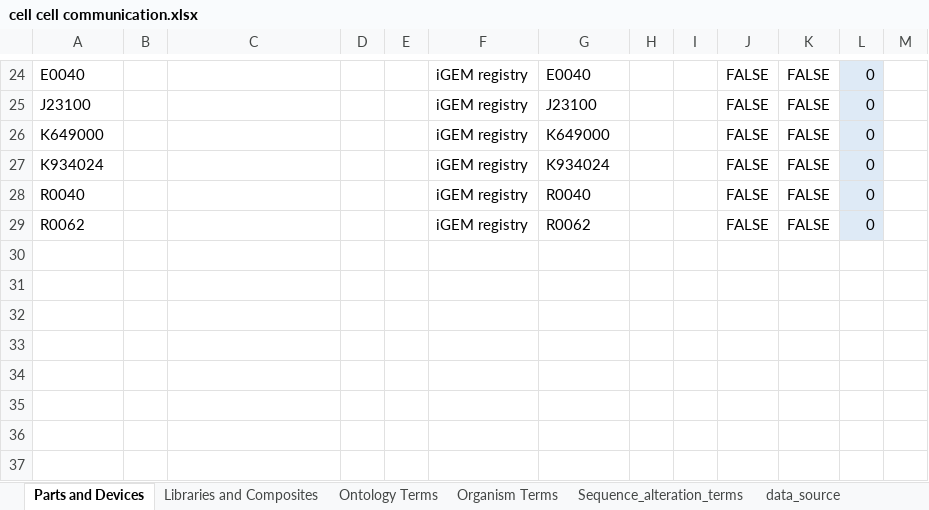
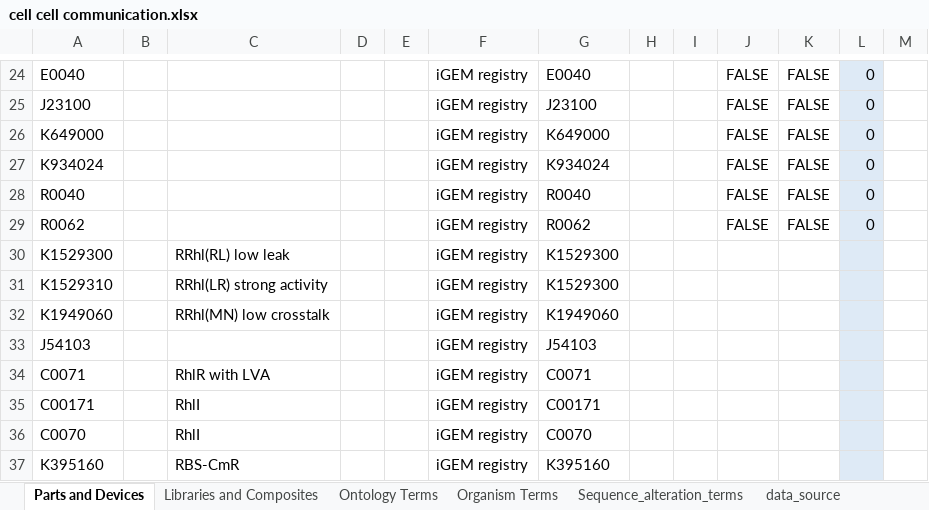
Before and after one commit to iGEM-Engineering/iGEM-distribution, an Excel workbook: Cell Cell communication/cell cell communication.xlsx, sheet Parts and Devices, drawn as a sheet; only a part is shown, gaps mark what is left out; values as stored, in another font and other column widths than the file's, no borders; table styles not drawn; the diff names each change by its address in the sheet, - before the commit and + after, or states it on an @@ line.

Commit message:
Update cell cell communication.xlsx
Rhl

```diff
--- a/Cell Cell communication/cell cell communication.xlsx (sheet Parts and Devices)
+++ b/Cell Cell communication/cell cell communication.xlsx (sheet Parts and Devices)
+row 30: K1529300 |  | RRhl(RL) low leak |  |  | iGEM registry | K1529300
+row 31: K1529310 |  | RRhl(LR) strong activity |  |  | iGEM registry | K1529300
+row 32: K1949060 |  | RRhl(MN) low crosstalk |  |  | iGEM registry | K1949060
+row 33: J54103 |  |  |  |  | iGEM registry | J54103
+row 34: C0071 |  | RhlR with LVA |  |  | iGEM registry | C0071
+row 35: C00171 |  | RhlI |  |  | iGEM registry | C00171
+row 36: C0070 |  | RhlI |  |  | iGEM registry | C0070
+row 37: K395160 |  | RBS-CmR |  |  | iGEM registry | K395160
```
Also changed, not shown: sheet Libraries and Composites.
